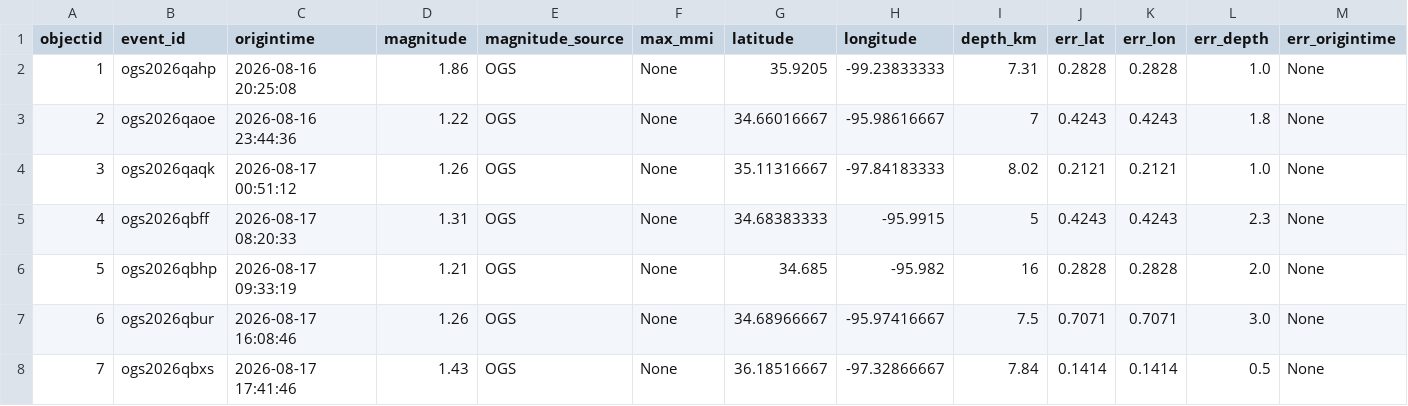
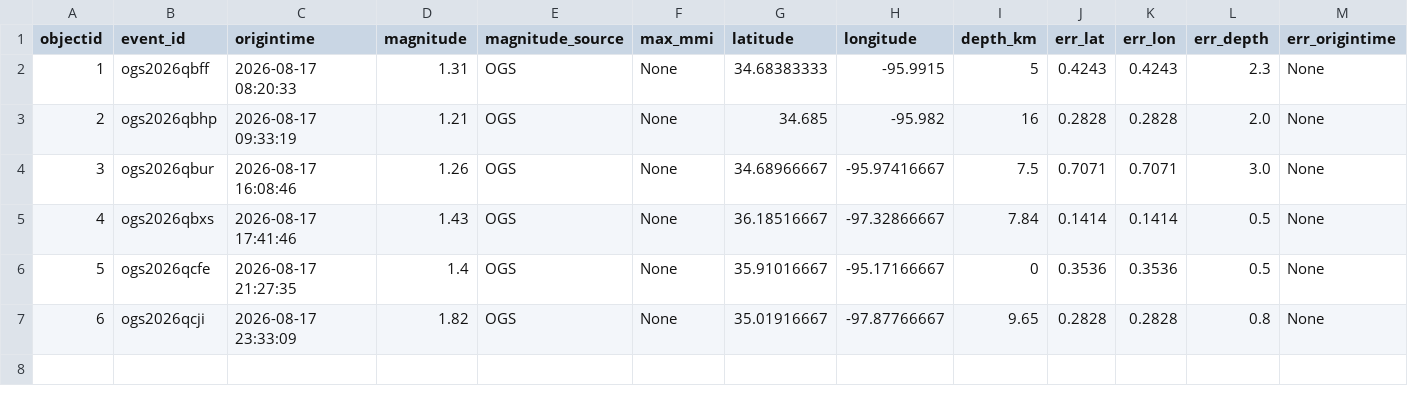
Before and after one commit to Hy-X/OGS_Catalog_Update, a CSV file: ogs_events_past_1days.csv, drawn as a sheet; only a part is shown; removed rows and columns are numbered as before the commit, all else as after; rows hold the shown columns only; the diff names each change by its address in the sheet, - before the commit and + after, or states it on an @@ line.

```diff
--- a/ogs_events_past_1days.csv
+++ b/ogs_events_past_1days.csv
-row 2: 1 | ogs2026qahp | 2026-08-16 20:25:08 | 1.86 | OGS | None | 35.9205 | -99.23833333 | 7.31 | 0.2828 | 0.2828 | 1.0 | None
-row 3: 2 | ogs2026qaoe | 2026-08-16 23:44:36 | 1.22 | OGS | None | 34.66016667 | -95.98616667 | 7 | 0.4243 | 0.4243 | 1.8 | None
-row 4: 3 | ogs2026qaqk | 2026-08-17 00:51:12 | 1.26 | OGS | None | 35.11316667 | -97.84183333 | 8.02 | 0.2121 | 0.2121 | 1.0 | None
@@ column A (objectid) renumbered between rows 2 and 5 @@
+row 6: 5 | ogs2026qcfe | 2026-08-17 21:27:35 | 1.4 | OGS | None | 35.91016667 | -95.17166667 | 0 | 0.3536 | 0.3536 | 0.5 | None
+row 7: 6 | ogs2026qcji | 2026-08-17 23:33:09 | 1.82 | OGS | None | 35.01916667 | -97.87766667 | 9.65 | 0.2828 | 0.2828 | 0.8 | None
```
Also changed, not shown: ogs_events_past_30days.csv, ogs_events_past_7days.csv, 1 other file.
